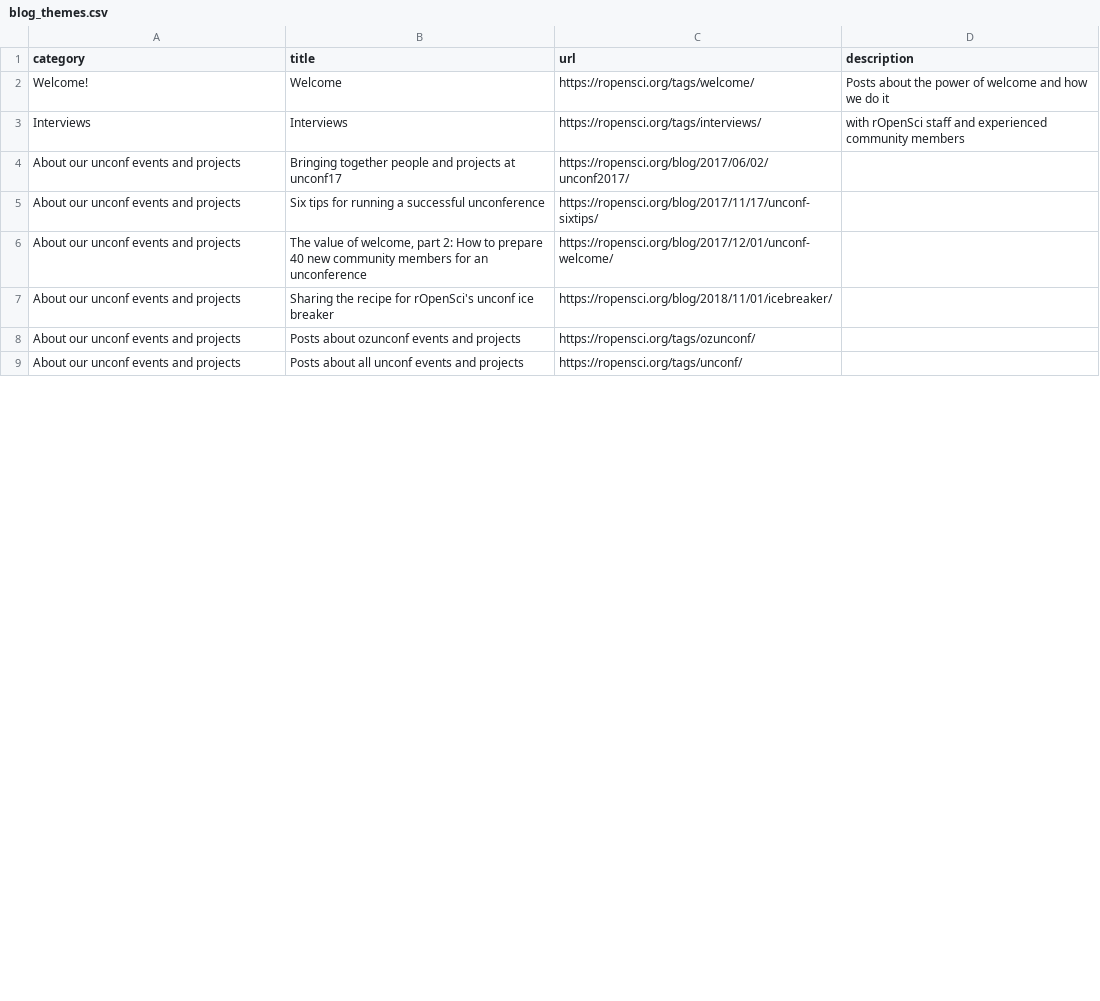
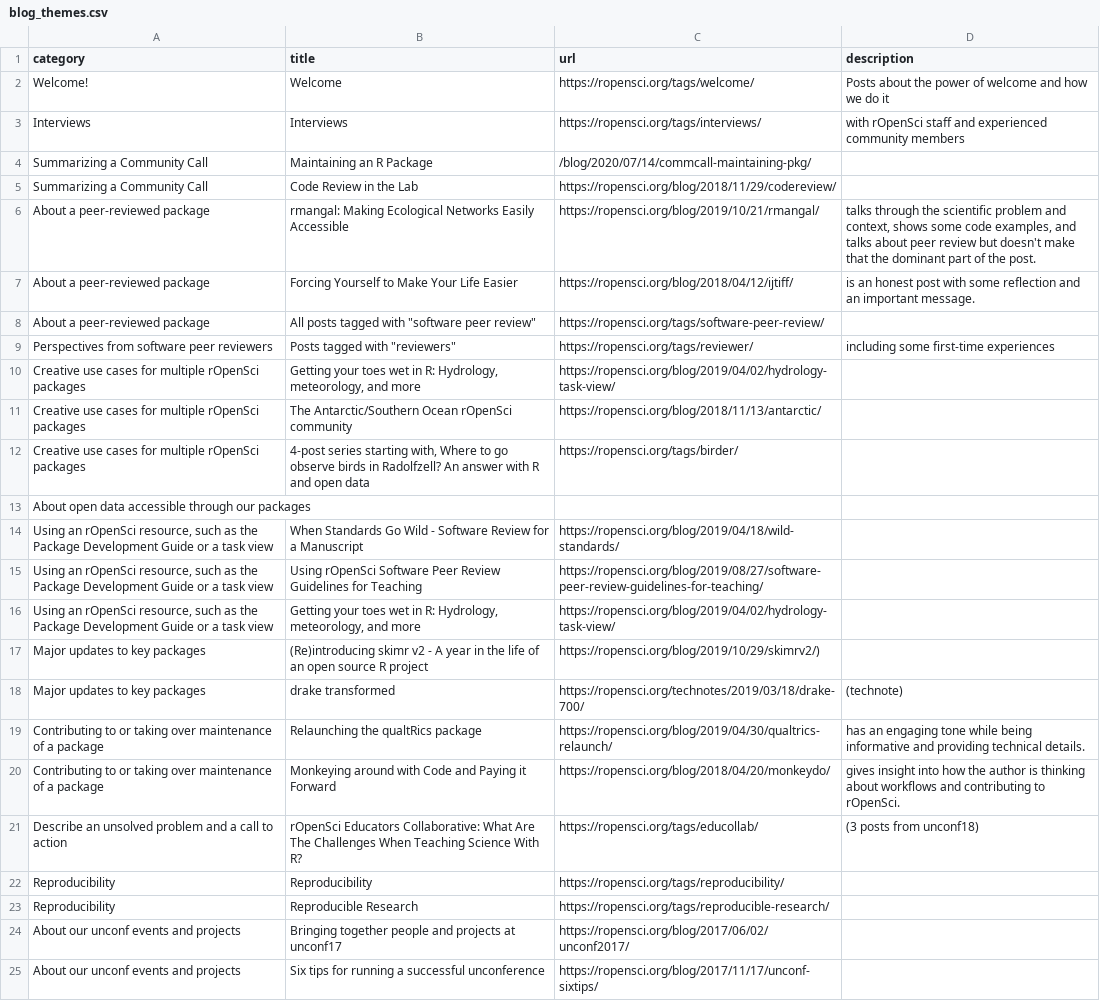
Before and after one commit to ropensci-org/contributing-guidance, a CSV file: blog_themes/blog_themes.csv, drawn as a sheet; only a part is shown; the shorter side is filled out with more unchanged rows; the diff covers the shown part only.

Commit message:
blog list updates

```diff
--- a/blog_themes/blog_themes.csv
+++ b/blog_themes/blog_themes.csv
@@ -3,2 +3,22 @@ Welcome!;Welcome;https://ropensci.org/tags/welcome/; Posts about the power of we
 Interviews;Interviews;https://ropensci.org/tags/interviews/; with rOpenSci staff and experienced community members
+Summarizing a Community Call;Maintaining an R Package;/blog/2020/07/14/commcall-maintaining-pkg/;
+Summarizing a Community Call;Code Review in the Lab;https://ropensci.org/blog/2018/11/29/codereview/;
+About a peer-reviewed package;rmangal: Making Ecological Networks Easily Accessible;https://ropensci.org/blog/2019/10/21/rmangal/; talks through the scientific problem and context, shows some code examples, and talks about peer review but doesn't make that the dominant part of the post.
+About a peer-reviewed package;Forcing Yourself to Make Your Life Easier;https://ropensci.org/blog/2018/04/12/ijtiff/; is an honest post with some reflection and an important message.
+About a peer-reviewed package;All posts tagged with "software peer review";https://ropensci.org/tags/software-peer-review/;
+Perspectives from software peer reviewers;Posts tagged with "reviewers";https://ropensci.org/tags/reviewer/; including some first-time experiences
+Creative use cases for multiple rOpenSci packages; Getting your toes wet in R: Hydrology, meteorology, and more;https://ropensci.org/blog/2019/04/02/hydrology-task-view/;
+Creative use cases for multiple rOpenSci packages; The Antarctic/Southern Ocean rOpenSci community;https://ropensci.org/blog/2018/11/13/antarctic/;
+Creative use cases for multiple rOpenSci packages; 4-post series starting with, Where to go observe birds in Radolfzell? An answer with R and open data;https://ropensci.org/tags/birder/;
+About open data accessible through our packages;;;
+Using an rOpenSci resource, such as the Package Development Guide or a task view;When Standards Go Wild - Software Review for a Manuscript;https://ropensci.org/blog/2019/04/18/wild-standards/;
+Using an rOpenSci resource, such as the Package Development Guide or a task view;Using rOpenSci Software Peer Review Guidelines for Teaching;https://ropensci.org/blog/2019/08/27/software-peer-review-guidelines-for-teaching/;
+Using an rOpenSci resource, such as the Package Development Guide or a task view;Getting your toes wet in R: Hydrology, meteorology, and more;https://ropensci.org/blog/2019/04/02/hydrology-task-view/;
+Major updates to key packages;(Re)introducing skimr v2 - A year in the life of an open source R project;https://ropensci.org/blog/2019/10/29/skimrv2/);
+Major updates to key packages;drake transformed;https://ropensci.org/technotes/2019/03/18/drake-700/;(technote)
+Contributing to or taking over maintenance of a package;Relaunching the qualtRics package;https://ropensci.org/blog/2019/04/30/qualtrics-relaunch/;has an engaging tone while being informative and providing technical details.
+Contributing to or taking over maintenance of a package;Monkeying around with Code and Paying it Forward;https://ropensci.org/blog/2018/04/20/monkeydo/;gives insight into how the author is thinking about workflows and contributing to rOpenSci.
+Describe an unsolved problem and a call to action;rOpenSci Educators Collaborative: What Are The Challenges When Teaching Science With R?;https://ropensci.org/tags/educollab/; (3 posts from unconf18)
+Reproducibility; Reproducibility; https://ropensci.org/tags/reproducibility/;
+Reproducibility; Reproducible Research;https://ropensci.org/tags/reproducible-research/;
 About our unconf events and projects;Bringing together people and projects at unconf17;https://ropensci.org/blog/2017/06/02/unconf2017/;
```
Also changed, not shown: 6 removed rows elsewhere in this file.
